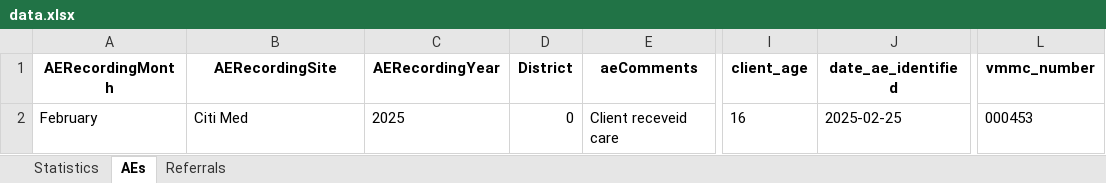
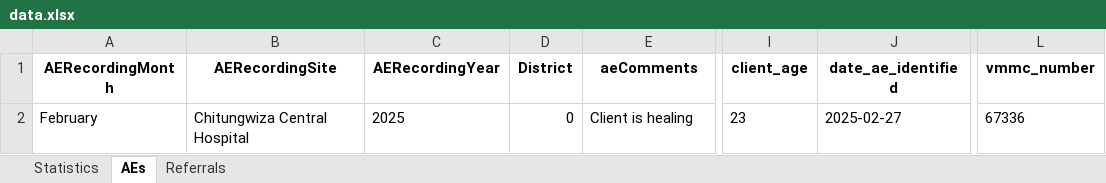
Before and after one commit to ashleymutenha/zazicProgrammaticReport, an Excel workbook: data.xlsx, sheet AEs, drawn as a sheet; only a part is shown, gaps mark what is left out; values as stored, in another font and other column widths than the file's, no borders; the diff names each change by its address in the sheet, - before the commit and + after, or states it on an @@ line.

```diff
--- a/data.xlsx (sheet AEs)
+++ b/data.xlsx (sheet AEs)
-B2 (AERecordingSite): Citi Med
+B2 (AERecordingSite): Chitungwiza Central Hospital
-E2 (aeComments): Client receveid care
+E2 (aeComments): Client is healing
-I2 (client_age): 16
+I2 (client_age): 23
-J2 (date_ae_identified): 2025-02-25
+J2 (date_ae_identified): 2025-02-27
-L2 (vmmc_number): 000453
+L2 (vmmc_number): 67336
```
Also changed, not shown: sheet Statistics, sheet Referrals, test.xlsx, 2 other files.
